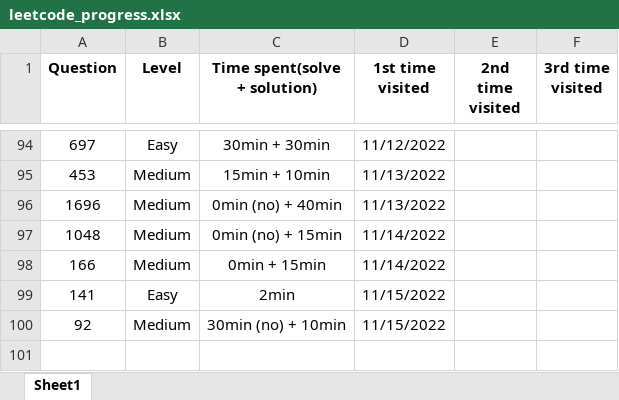
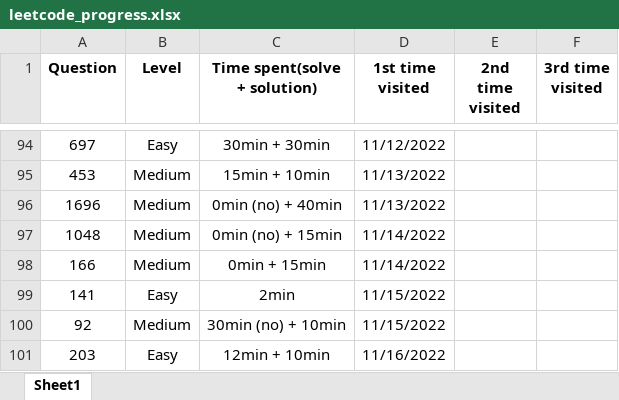
Before and after one commit to JessyZhang533/Leetcode, an Excel workbook: leetcode_progress.xlsx, sheet Sheet1, drawn as a sheet; only a part is shown, gaps mark what is left out; values as stored, in another font and other column widths than the file's, no borders; conditional formats not drawn; the diff names each change by its address in the sheet, - before the commit and + after, or states it on an @@ line.

```diff
--- a/leetcode_progress.xlsx (sheet Sheet1)
+++ b/leetcode_progress.xlsx (sheet Sheet1)
+row 101: 203 | Easy | 12min + 10min | 11/16/2022
```
Also changed, not shown: 1 other file.
